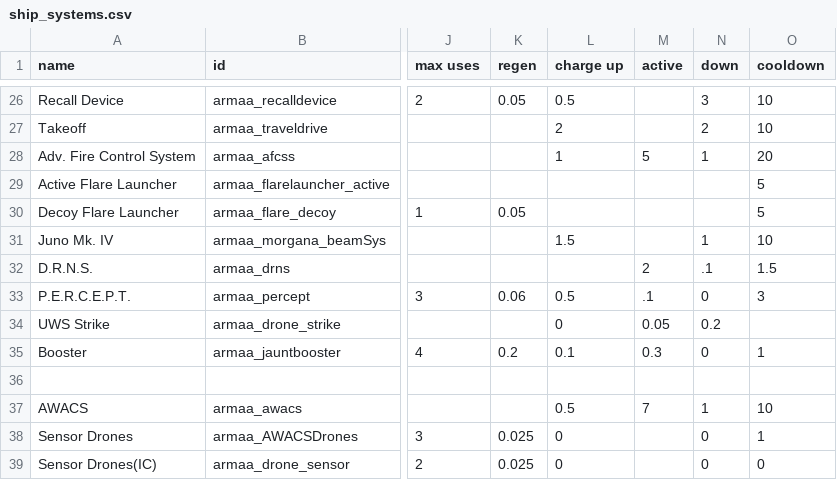
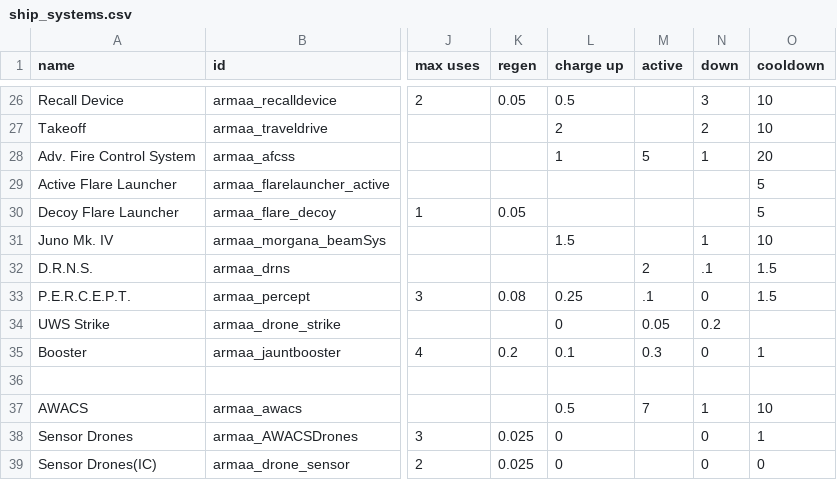
Before and after one commit to gomarz/SS-armaa, a CSV file: data/shipsystems/ship_systems.csv, drawn as a sheet; only a part is shown, gaps mark what is left out; the diff names each change by its address in the sheet, - before the commit and + after, or states it on an @@ line.

```diff
--- a/data/shipsystems/ship_systems.csv
+++ b/data/shipsystems/ship_systems.csv
-K33 (regen): 0.06
+K33 (regen): 0.08
-L33 (charge up): 0.5
+L33 (charge up): 0.25
-O33 (cooldown): 3
+O33 (cooldown): 1.5
```
Also changed, not shown: data/hulls/ship_data.csv, data/hulls/wing_data.csv, 39 other files.
